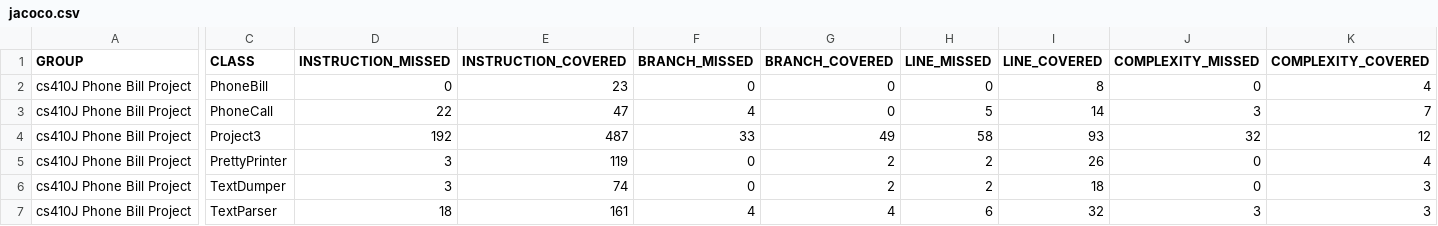
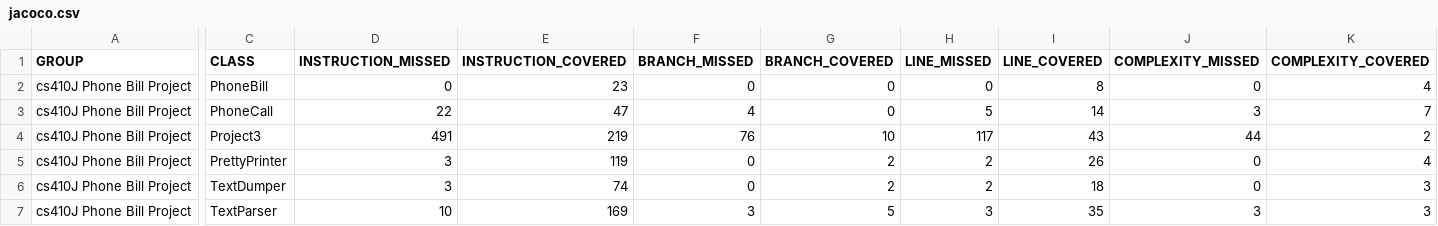
Before and after one commit to tommyrojo/CS410J, a CSV file: phonebill/target/site/jacoco-it/jacoco.csv, drawn as a sheet; only a part is shown, gaps mark what is left out; the diff names each change by its address in the sheet, - before the commit and + after, or states it on an @@ line.

```diff
--- a/phonebill/target/site/jacoco-it/jacoco.csv
+++ b/phonebill/target/site/jacoco-it/jacoco.csv
-D4 (INSTRUCTION_MISSED): 192
+D4 (INSTRUCTION_MISSED): 491
-E4 (INSTRUCTION_COVERED): 487
+E4 (INSTRUCTION_COVERED): 219
-F4 (BRANCH_MISSED): 33
+F4 (BRANCH_MISSED): 76
-G4 (BRANCH_COVERED): 49
+G4 (BRANCH_COVERED): 10
-H4 (LINE_MISSED): 58
+H4 (LINE_MISSED): 117
-I4 (LINE_COVERED): 93
+I4 (LINE_COVERED): 43
-J4 (COMPLEXITY_MISSED): 32
+J4 (COMPLEXITY_MISSED): 44
-K4 (COMPLEXITY_COVERED): 12
+K4 (COMPLEXITY_COVERED): 2
-D7 (INSTRUCTION_MISSED): 18
+D7 (INSTRUCTION_MISSED): 10
-E7 (INSTRUCTION_COVERED): 161
+E7 (INSTRUCTION_COVERED): 169
-F7 (BRANCH_MISSED): 4
+F7 (BRANCH_MISSED): 3
-G7 (BRANCH_COVERED): 4
+G7 (BRANCH_COVERED): 5
-H7 (LINE_MISSED): 6
+H7 (LINE_MISSED): 3
-I7 (LINE_COVERED): 32
+I7 (LINE_COVERED): 35
```
Also changed, not shown: 39 other files.
